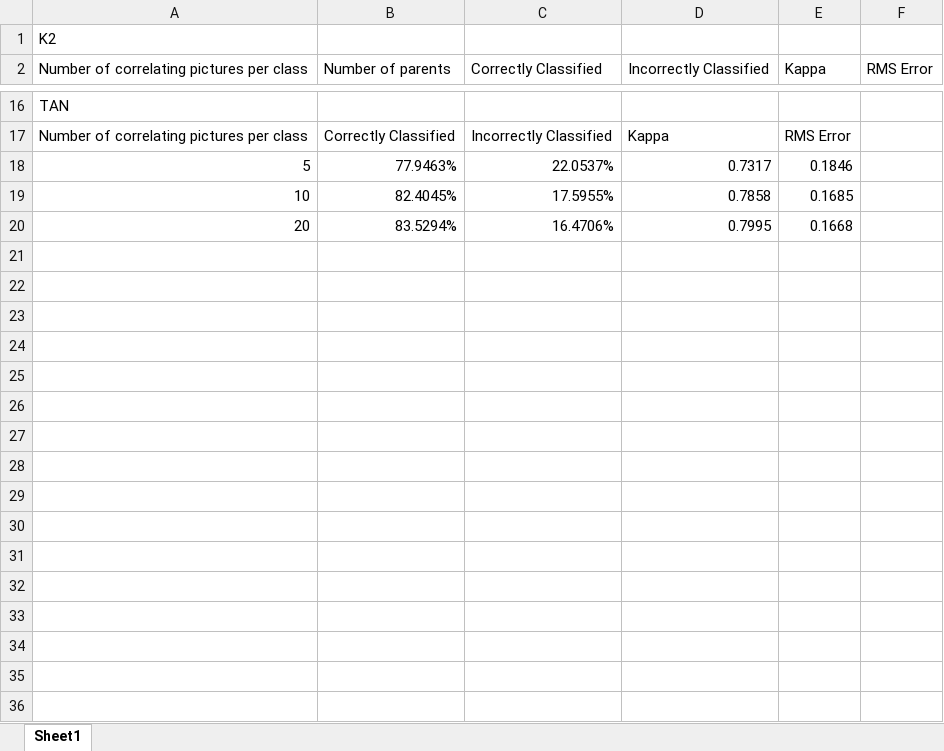
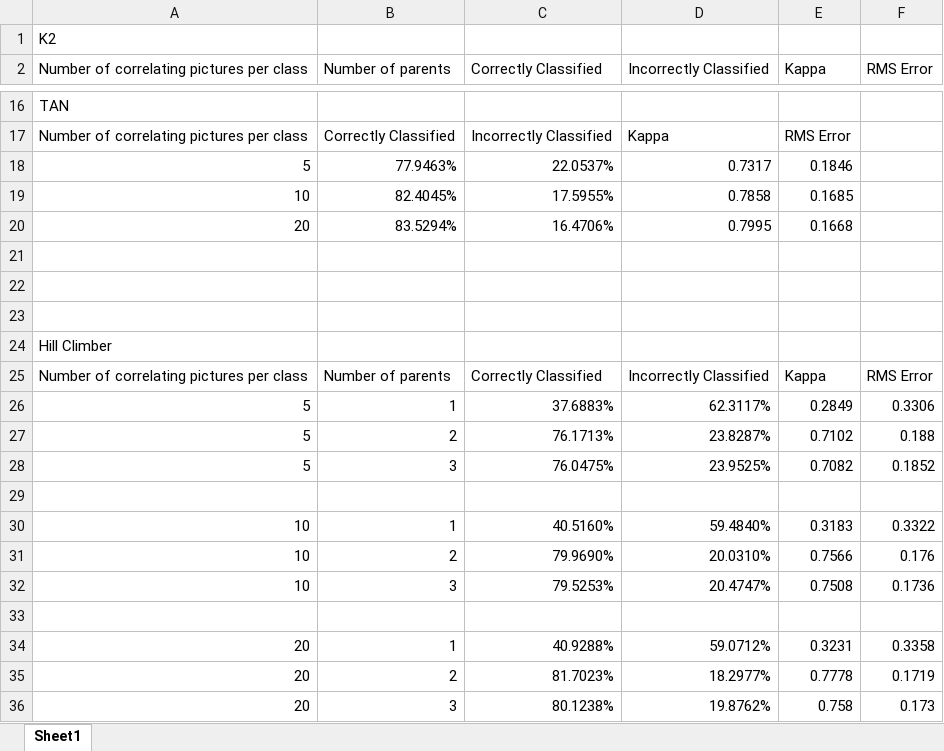
Before and after one commit to AdamTMalek/F21DL-CW1, an Excel workbook: evidence/k2-tan-results.xlsx, sheet Sheet1, drawn as a sheet; only a part is shown, gaps mark what is left out; values as stored, in another font and other column widths than the file's, no borders; the diff names each change by its address in the sheet, - before the commit and + after, or states it on an @@ line.

Commit message:
Add results of K2, TAN and Hill Climbing

```diff
--- a/evidence/k2-tan-results.xlsx (sheet Sheet1)
+++ b/evidence/k2-tan-results.xlsx (sheet Sheet1)
+row 21: (empty)
+row 22: (empty)
+row 23: (empty)
+row 24: Hill Climber
+row 25: Number of correlating pictures per class | Number of parents | Correctly Classified | Incorrectly Classified | Kappa | RMS Error
+row 26: 5 | 1 | 37.6883% | 62.3117% | 0.2849 | 0.3306
+row 27: 5 | 2 | 76.1713% | 23.8287% | 0.7102 | 0.188
+row 28: 5 | 3 | 76.0475% | 23.9525% | 0.7082 | 0.1852
+row 29: (empty)
+row 30: 10 | 1 | 40.5160% | 59.4840% | 0.3183 | 0.3322
+row 31: 10 | 2 | 79.9690% | 20.0310% | 0.7566 | 0.176
+row 32: 10 | 3 | 79.5253% | 20.4747% | 0.7508 | 0.1736
+row 33: (empty)
+row 34: 20 | 1 | 40.9288% | 59.0712% | 0.3231 | 0.3358
+row 35: 20 | 2 | 81.7023% | 18.2977% | 0.7778 | 0.1719
+row 36: 20 | 3 | 80.1238% | 19.8762% | 0.758 | 0.173
```
